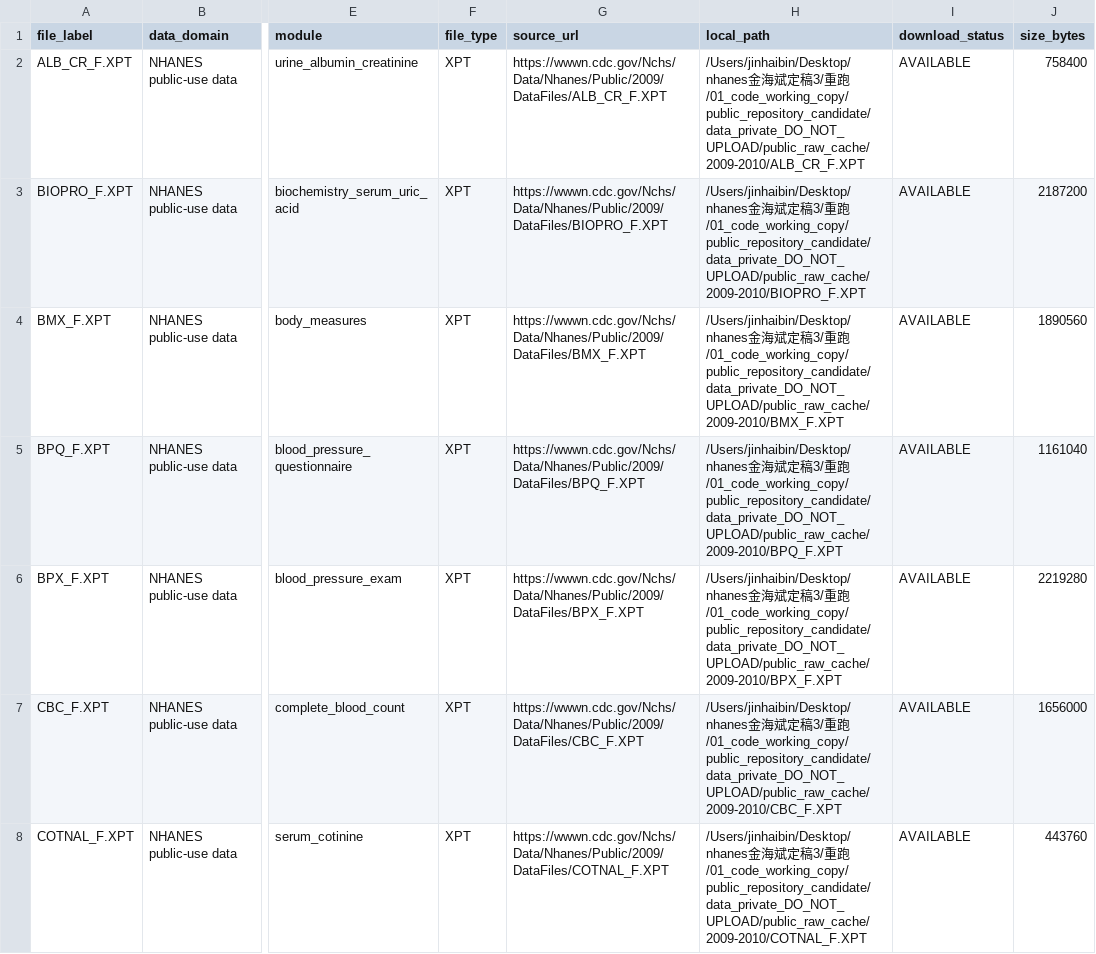
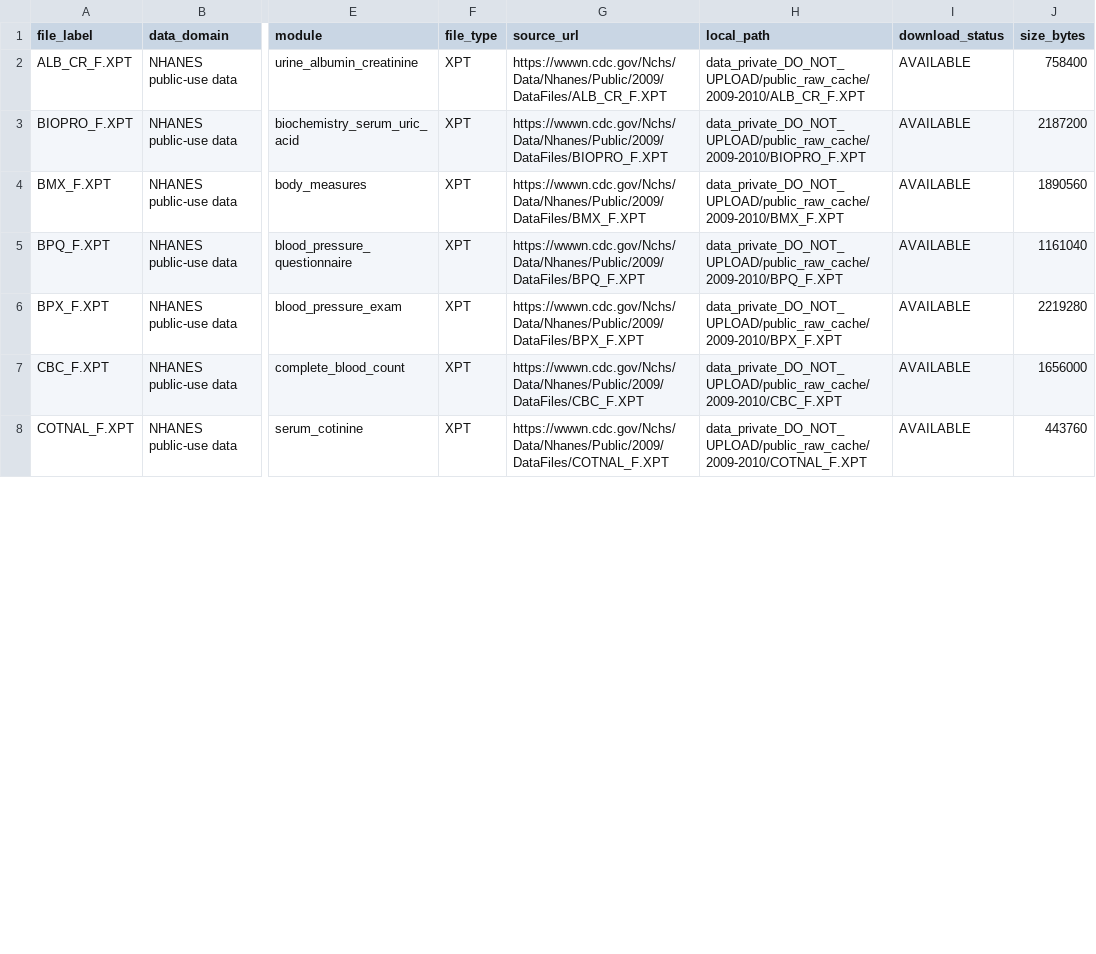
Before and after one commit to dahaorenjhb-oss/nhanes-hyperuricemia-periodontitis-mortality, a CSV file: config/raw_file_registry_v20.csv, drawn as a sheet; only a part is shown, gaps mark what is left out; the diff covers the shown part only; the diff names each change by its address in the sheet, - before the commit and + after, or states it on an @@ line.

Commit message:
Prepare public reproducibility repository for Sci Rep review

```diff
--- a/config/raw_file_registry_v20.csv
+++ b/config/raw_file_registry_v20.csv
-H2 (local_path): /Users/jinhaibin/Desktop/nhanes金海斌定稿3/重跑/01_code_working_copy/public_repository_candidate/data_private_DO_NOT_UPLOAD/public_raw_cache/2009-2010/ALB_CR_F.XPT
+H2 (local_path): data_private_DO_NOT_UPLOAD/public_raw_cache/2009-2010/ALB_CR_F.XPT
-H3 (local_path): /Users/jinhaibin/Desktop/nhanes金海斌定稿3/重跑/01_code_working_copy/public_repository_candidate/data_private_DO_NOT_UPLOAD/public_raw_cache/2009-2010/BIOPRO_F.XPT
+H3 (local_path): data_private_DO_NOT_UPLOAD/public_raw_cache/2009-2010/BIOPRO_F.XPT
-H4 (local_path): /Users/jinhaibin/Desktop/nhanes金海斌定稿3/重跑/01_code_working_copy/public_repository_candidate/data_private_DO_NOT_UPLOAD/public_raw_cache/2009-2010/BMX_F.XPT
+H4 (local_path): data_private_DO_NOT_UPLOAD/public_raw_cache/2009-2010/BMX_F.XPT
-H5 (local_path): /Users/jinhaibin/Desktop/nhanes金海斌定稿3/重跑/01_code_working_copy/public_repository_candidate/data_private_DO_NOT_UPLOAD/public_raw_cache/2009-2010/BPQ_F.XPT
+H5 (local_path): data_private_DO_NOT_UPLOAD/public_raw_cache/2009-2010/BPQ_F.XPT
-H6 (local_path): /Users/jinhaibin/Desktop/nhanes金海斌定稿3/重跑/01_code_working_copy/public_repository_candidate/data_private_DO_NOT_UPLOAD/public_raw_cache/2009-2010/BPX_F.XPT
+H6 (local_path): data_private_DO_NOT_UPLOAD/public_raw_cache/2009-2010/BPX_F.XPT
-H7 (local_path): /Users/jinhaibin/Desktop/nhanes金海斌定稿3/重跑/01_code_working_copy/public_repository_candidate/data_private_DO_NOT_UPLOAD/public_raw_cache/2009-2010/CBC_F.XPT
+H7 (local_path): data_private_DO_NOT_UPLOAD/public_raw_cache/2009-2010/CBC_F.XPT
-H8 (local_path): /Users/jinhaibin/Desktop/nhanes金海斌定稿3/重跑/01_code_working_copy/public_repository_candidate/data_private_DO_NOT_UPLOAD/public_raw_cache/2009-2010/COTNAL_F.XPT
+H8 (local_path): data_private_DO_NOT_UPLOAD/public_raw_cache/2009-2010/COTNAL_F.XPT
```
Also changed, not shown: 41 edited cells elsewhere in this file, source_data/supplementary/public_raw_file_completeness_check_v20.csv, 12 other files.
